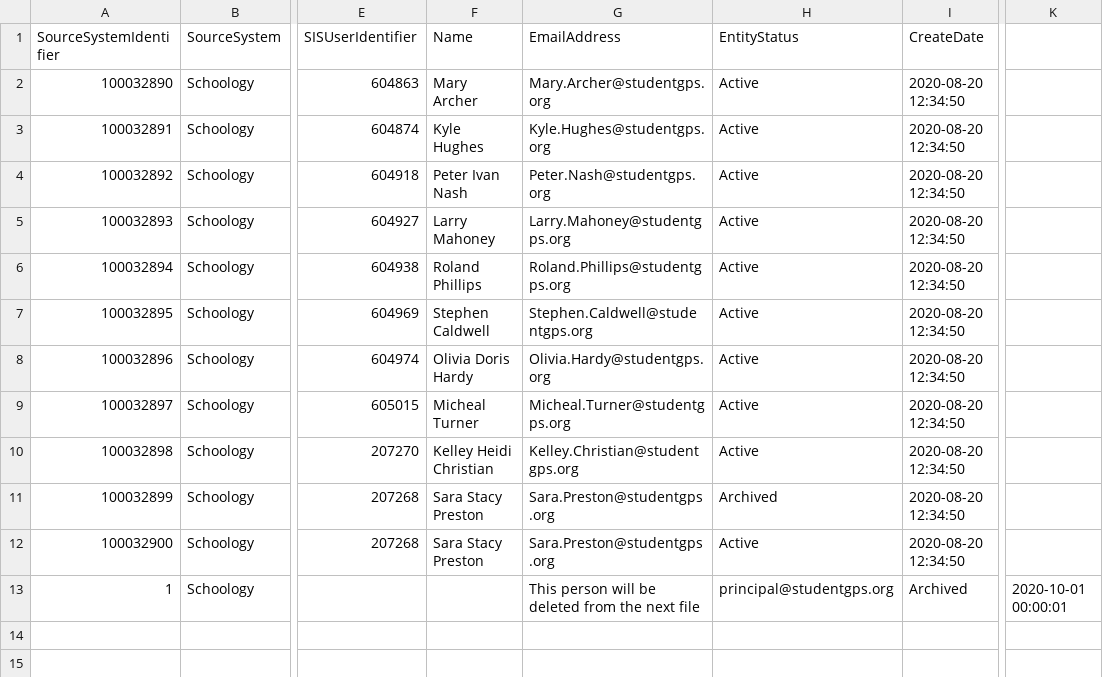
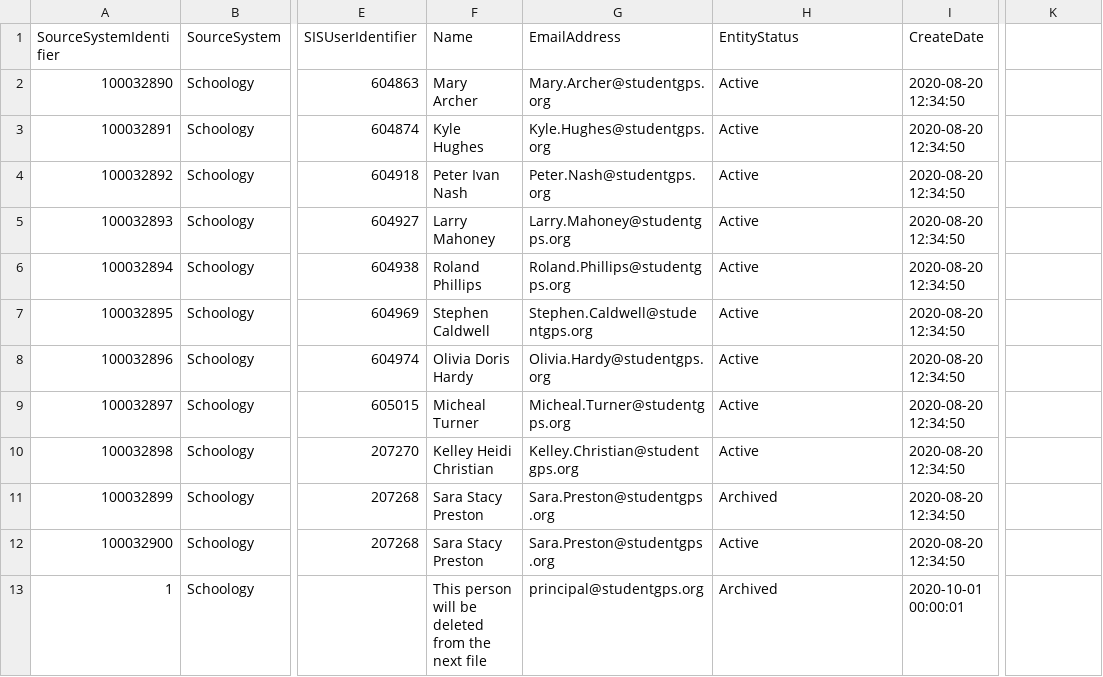
Before and after one commit to Ed-Fi-Exchange-OSS/LMS-Toolkit, a CSV file: docs/sample-out/users/2020-09-17-15-04-23.csv, drawn as a sheet; only a part is shown, gaps mark what is left out; the diff names each change by its address in the sheet, - before the commit and + after, or states it on an @@ line.

Commit message:
Too many commas

```diff
--- a/docs/sample-out/users/2020-09-17-15-04-23.csv
+++ b/docs/sample-out/users/2020-09-17-15-04-23.csv
-F13 (Name): (empty)
+F13 (Name): This person will be deleted from the next file
-G13 (EmailAddress): This person will be deleted from the next file
+G13 (EmailAddress): principal@studentgps.org
-H13 (EntityStatus): principal@studentgps.org
+H13 (EntityStatus): Archived
-I13 (CreateDate): Archived
+I13 (CreateDate): 2020-10-01 00:00:01
-K13: 2020-10-01 00:00:01
+K13: (empty)
```
